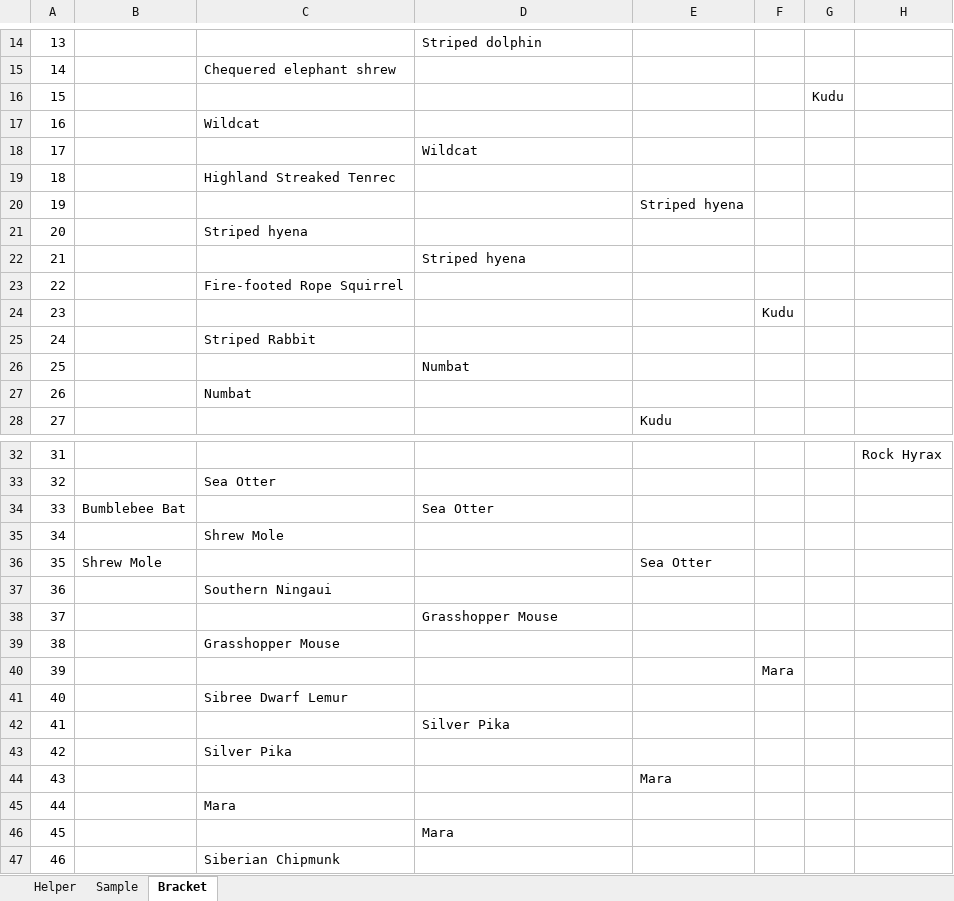
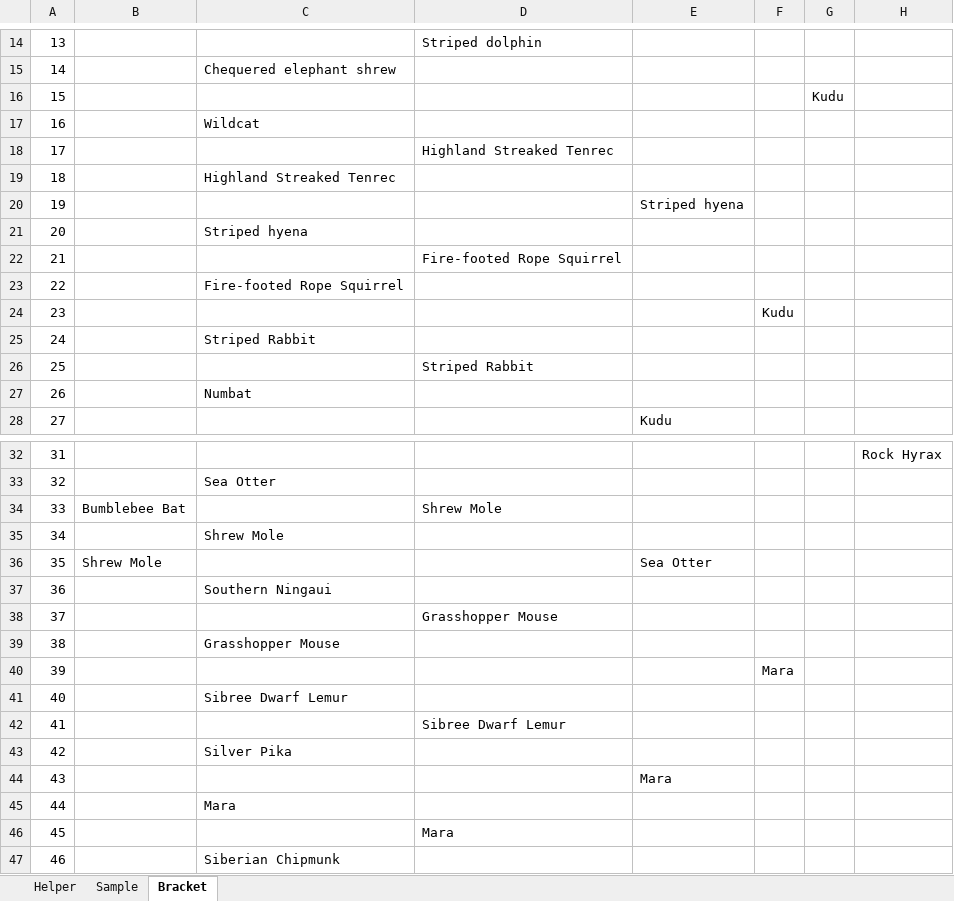
Before and after one commit to kas2332/Mam, an Excel workbook: Resources/Bracket.xlsx, sheet Bracket, drawn as a sheet; only a part is shown, gaps mark what is left out; values as stored, in another font and other column widths than the file's, no borders; the diff names each change by its address in the sheet, - before the commit and + after, or states it on an @@ line.

```diff
--- a/Resources/Bracket.xlsx (sheet Bracket)
+++ b/Resources/Bracket.xlsx (sheet Bracket)
-D18: Wildcat
+D18: Highland Streaked Tenrec
-D22: Striped hyena
+D22: Fire-footed Rope Squirrel
-D26: Numbat
+D26: Striped Rabbit
-D34: Sea Otter
+D34: Shrew Mole
-D42: Silver Pika
+D42: Sibree Dwarf Lemur
```
Also changed, not shown: 10 other files.
